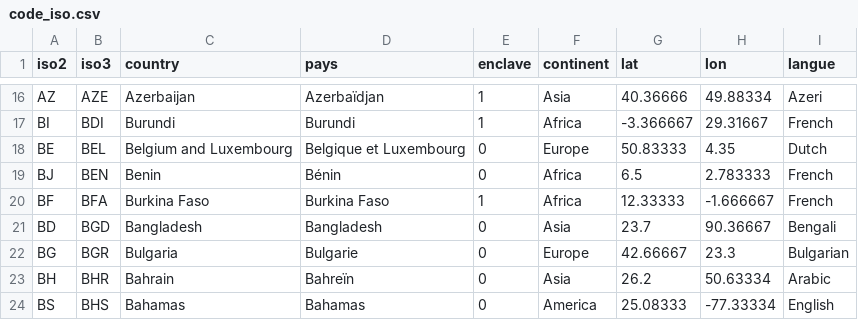
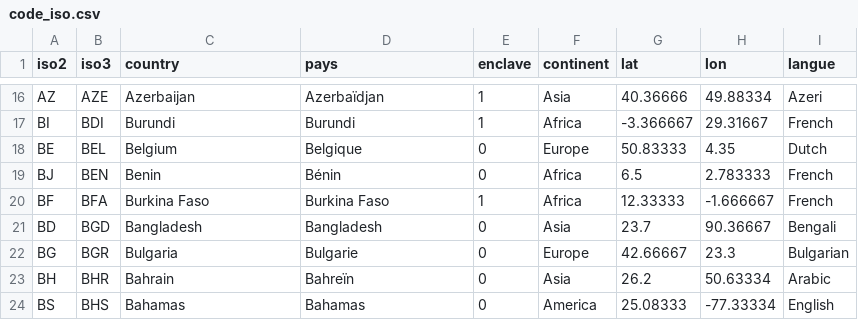
Before and after one commit to TristanDspt/Tools, a CSV file: tools/data/datasets/code_iso.csv, drawn as a sheet; only a part is shown, gaps mark what is left out.

Commit message:
chore : clean

```diff
--- a/tools/data/datasets/code_iso.csv
+++ b/tools/data/datasets/code_iso.csv
@@ -17,3 +17,3 @@ AZ,AZE,Azerbaijan,Azerbaïdjan,1,Asia,40.36666,49.88334,Azeri
 BI,BDI,Burundi,Burundi,1,Africa,-3.366667,29.31667,French
-BE,BEL,Belgium and Luxembourg,Belgique et Luxembourg,0,Europe,50.83333,4.35,Dutch
+BE,BEL,Belgium,Belgique,0,Europe,50.83333,4.35,Dutch
 BJ,BEN,Benin,Bénin,0,Africa,6.5,2.783333,French
```
